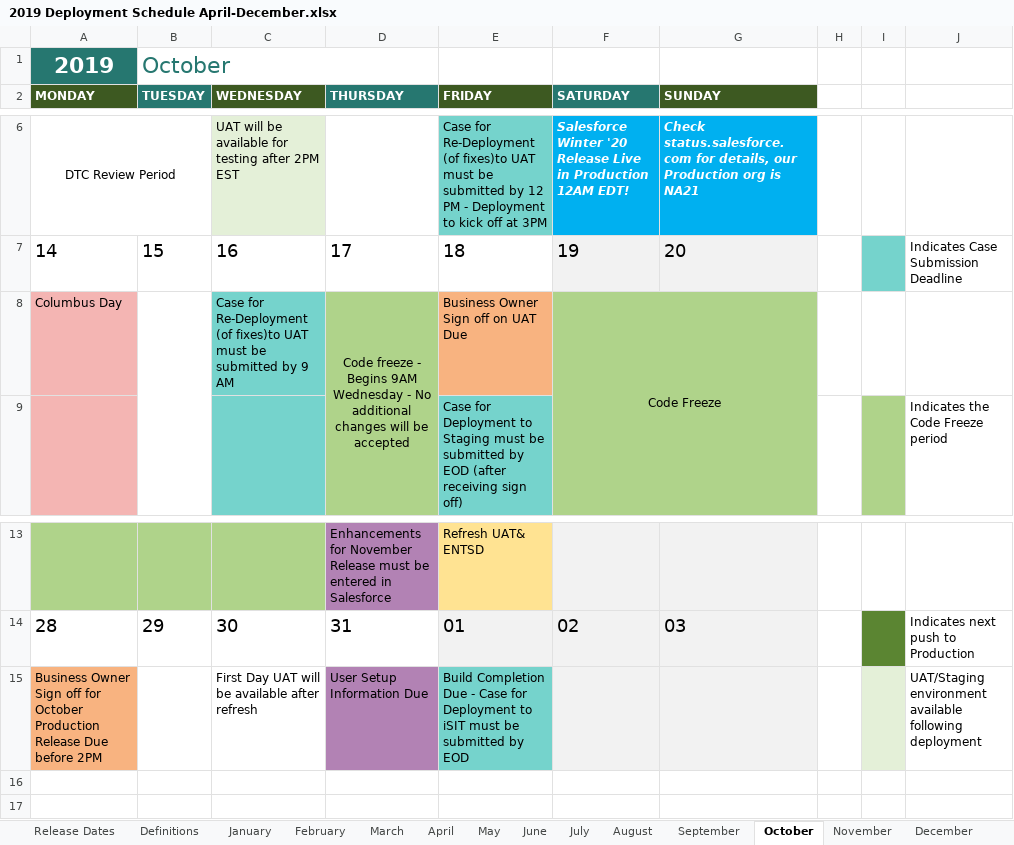
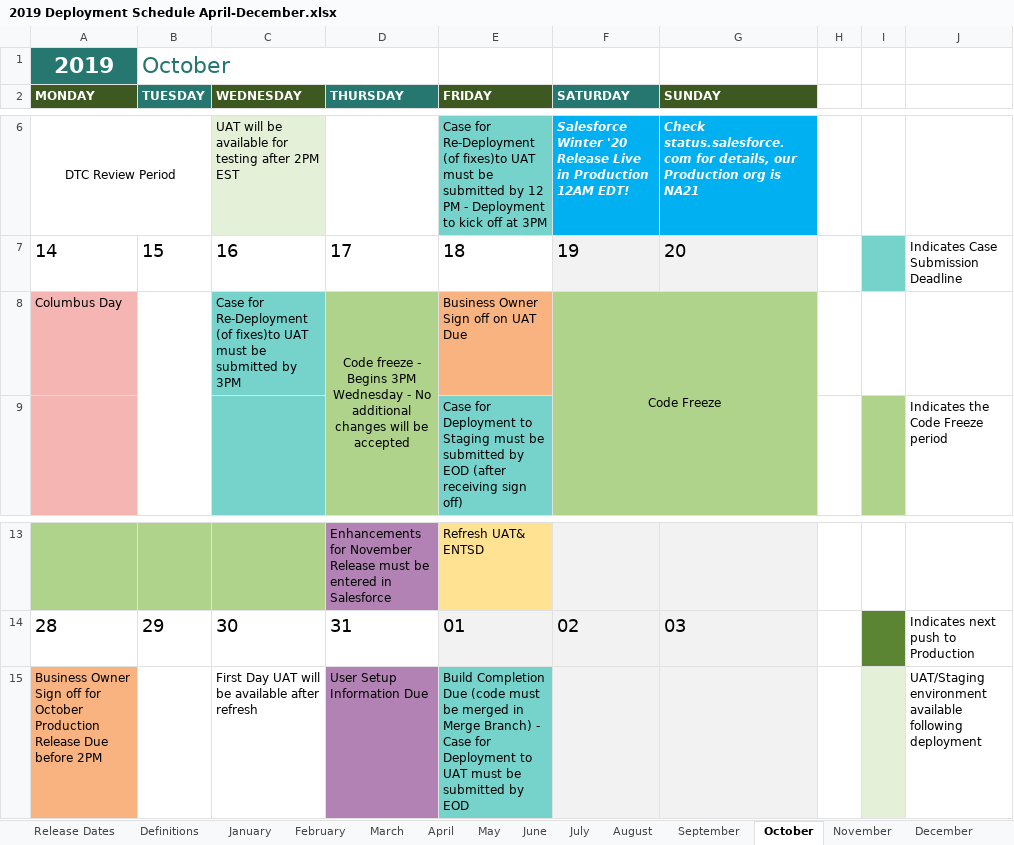
Before and after one commit to department-of-veterans-affairs/va-salesforce-digital-transformation-center, an Excel workbook: 2019 Deployment Schedule April-December.xlsx, sheet October, drawn as a sheet; only a part is shown, gaps mark what is left out; values as stored, in another font and other column widths than the file's, no borders; conditional formats not drawn; the diff names each change by its address in the sheet, - before the commit and + after, or states it on an @@ line.

Commit message:
Add files via upload

```diff
--- a/2019 Deployment Schedule April-December.xlsx (sheet October)
+++ b/2019 Deployment Schedule April-December.xlsx (sheet October)
-C8 (WEDNESDAY): …submitted by 9 AM
+C8 (WEDNESDAY): …submitted by 3PM
-D8 (THURSDAY): …- Begins 9AM Wednesday -…
+D8 (THURSDAY): …- Begins 3PM Wednesday -…
-E15 (FRIDAY): …Completion Due - Case for Deployment to iSIT must be…
+E15 (FRIDAY): …Completion Due (code must be merged in Merge Branch) - Case for Deployment to UAT must be…
```
Also changed, not shown: sheet Definitions, sheet November.
